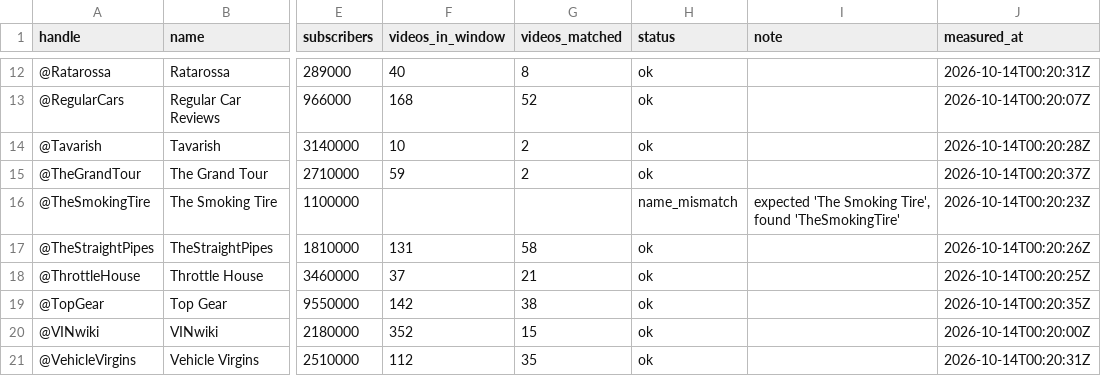
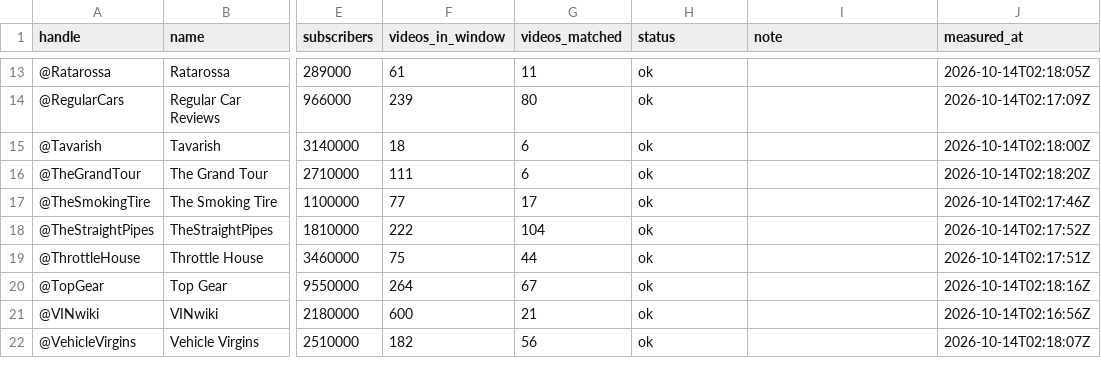
Before and after one commit to matte36s50/market-interest-score-app, a CSV file: data/youtube_channels_state.csv, drawn as a sheet; only a part is shown, gaps mark what is left out; addresses are those after the commit; the diff covers the shown part only; the diff names each change by its address in the sheet, - before the commit and + after, or states it on an @@ line.

```diff
--- a/data/youtube_channels_state.csv
+++ b/data/youtube_channels_state.csv
-F13 (videos_in_window): 40
+F13 (videos_in_window): 61
-G13 (videos_matched): 8
+G13 (videos_matched): 11
-J13 (measured_at): 2026-10-14T00:20:31Z
+J13 (measured_at): 2026-10-14T02:18:05Z
-F14 (videos_in_window): 168
+F14 (videos_in_window): 239
-G14 (videos_matched): 52
+G14 (videos_matched): 80
-J14 (measured_at): 2026-10-14T00:20:07Z
+J14 (measured_at): 2026-10-14T02:17:09Z
-F15 (videos_in_window): 10
+F15 (videos_in_window): 18
-G15:G16 (videos_matched): 2
+G15:G16 (videos_matched): 6
-J15 (measured_at): 2026-10-14T00:20:28Z
+J15 (measured_at): 2026-10-14T02:18:00Z
-F16 (videos_in_window): 59
+F16 (videos_in_window): 111
-J16 (measured_at): 2026-10-14T00:20:37Z
+J16 (measured_at): 2026-10-14T02:18:20Z
-F17 (videos_in_window): (empty)
+F17 (videos_in_window): 77
-G17 (videos_matched): (empty)
+G17 (videos_matched): 17
-H17 (status): name_mismatch
+H17 (status): ok
-I17 (note): expected 'The Smoking Tire', found 'TheSmokingTire'
+I17 (note): (empty)
-J17 (measured_at): 2026-10-14T00:20:23Z
+J17 (measured_at): 2026-10-14T02:17:46Z
-F18 (videos_in_window): 131
+F18 (videos_in_window): 222
-G18 (videos_matched): 58
+G18 (videos_matched): 104
-J18 (measured_at): 2026-10-14T00:20:26Z
+J18 (measured_at): 2026-10-14T02:17:52Z
-F19 (videos_in_window): 37
+F19 (videos_in_window): 75
-G19 (videos_matched): 21
+G19 (videos_matched): 44
-J19 (measured_at): 2026-10-14T00:20:25Z
+J19 (measured_at): 2026-10-14T02:17:51Z
-F20 (videos_in_window): 142
+F20 (videos_in_window): 264
-G20 (videos_matched): 38
+G20 (videos_matched): 67
-J20 (measured_at): 2026-10-14T00:20:35Z
+J20 (measured_at): 2026-10-14T02:18:16Z
-F21 (videos_in_window): 352
+F21 (videos_in_window): 600
-G21 (videos_matched): 15
+G21 (videos_matched): 21
-J21 (measured_at): 2026-10-14T00:20:00Z
+J21 (measured_at): 2026-10-14T02:16:56Z
-F22 (videos_in_window): 112
+F22 (videos_in_window): 182
-G22 (videos_matched): 35
+G22 (videos_matched): 56
-J22 (measured_at): 2026-10-14T00:20:31Z
+J22 (measured_at): 2026-10-14T02:18:07Z
```
Also changed, not shown: 3 added rows and 51 edited cells elsewhere in this file, data/google_trends_state.csv, 4 other files.
